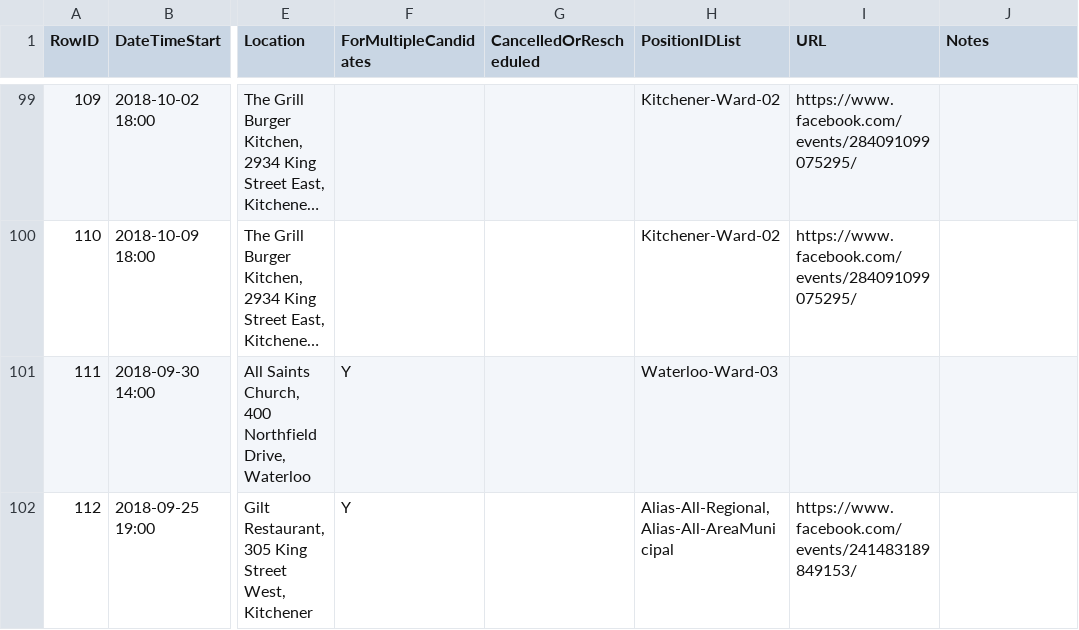
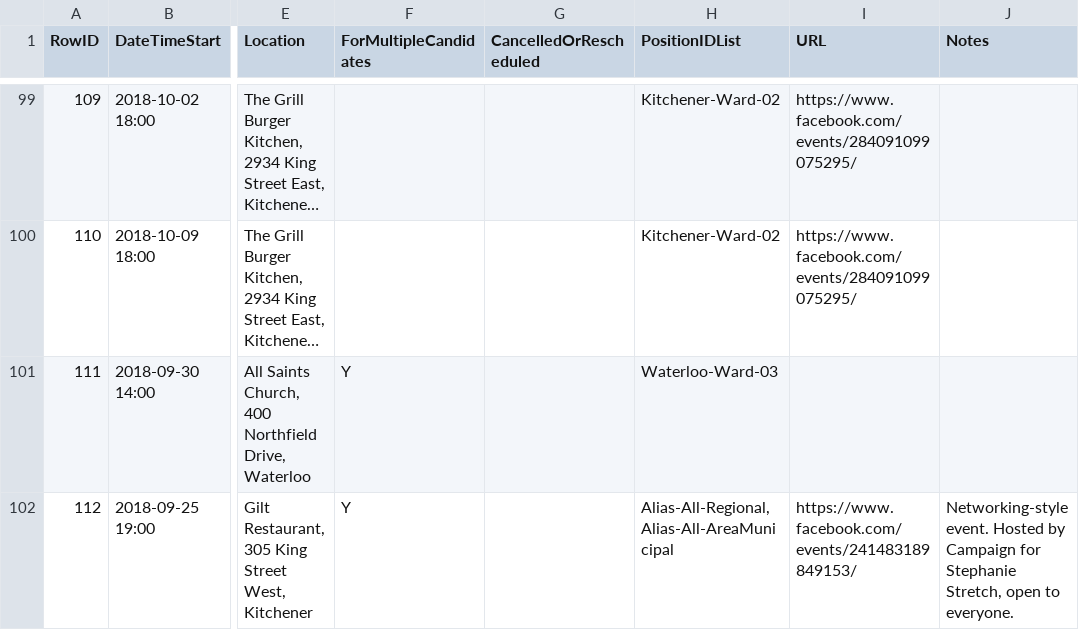
Before and after one commit to CivicTechWR/WRvotes, a CSV file: docs/_data/sync/events.csv, drawn as a sheet; only a part is shown, gaps mark what is left out; long unchanged cells end in …; the diff names each change by its address in the sheet, - before the commit and + after, or states it on an @@ line.

Commit message:
added missing comma & context

```diff
--- a/docs/_data/sync/events.csv
+++ b/docs/_data/sync/events.csv
-J102 (Notes): (empty)
+J102 (Notes): Networking-style event. Hosted by Campaign for Stephanie Stretch, open to everyone.
```
